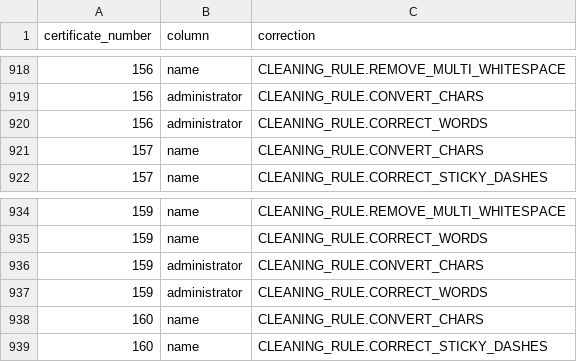
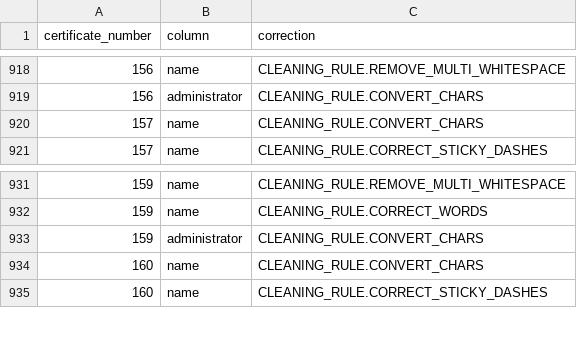
Before and after one commit to communitypoweredbydlot/ttmo-gov-list, a CSV file: data/clean/turism_gov_ro/uniform/ttmo_gov_list.error.csv, drawn as a sheet; only a part is shown, gaps mark what is left out; removed rows and columns are numbered as before the commit, all else as after; the diff covers the shown part only; the diff names each change by its address in the sheet, - before the commit and + after, or states it on an @@ line.

```diff
--- a/data/clean/turism_gov_ro/uniform/ttmo_gov_list.error.csv
+++ b/data/clean/turism_gov_ro/uniform/ttmo_gov_list.error.csv
-row 920: 156 | administrator | CLEANING_RULE.CORRECT_WORDS
-row 937: 159 | administrator | CLEANING_RULE.CORRECT_WORDS
```
Also changed, not shown: 8 added rows and 10 removed rows elsewhere in this file, data/clean/turism_gov_ro/uniform/ttmo_gov_list.csv, 1 other file.
